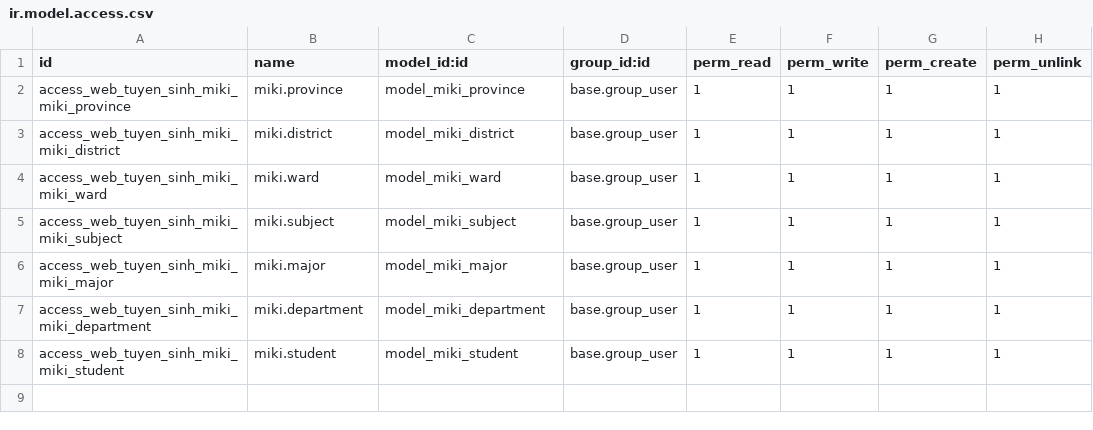
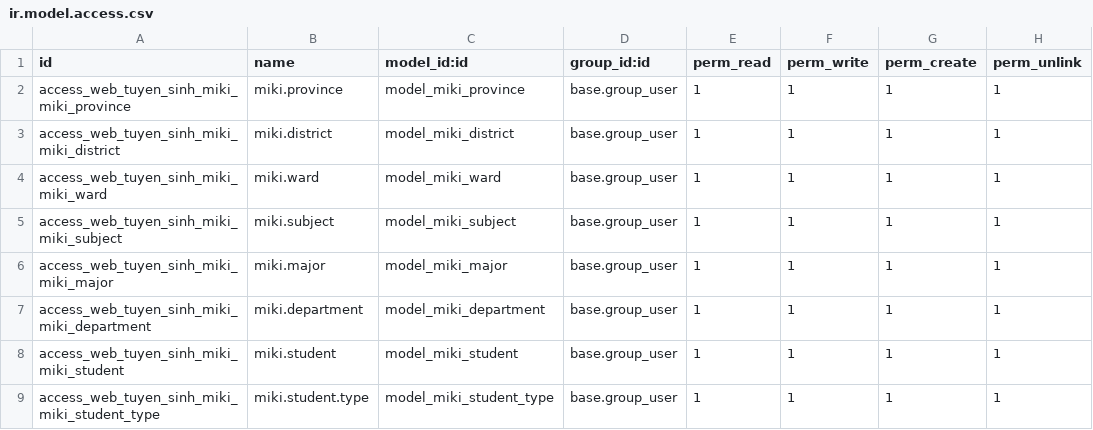
Before and after one commit to TaoRory/Web_tuyen_sinh_MiKi, a CSV file: security/ir.model.access.csv, drawn as a sheet.

```diff
--- a/security/ir.model.access.csv
+++ b/security/ir.model.access.csv
@@ -8 +8,2 @@ access_web_tuyen_sinh_miki_miki_department,miki.department,model_miki_department
 access_web_tuyen_sinh_miki_miki_student,miki.student,model_miki_student,base.group_user,1,1,1,1
+access_web_tuyen_sinh_miki_miki_student_type,miki.student.type,model_miki_student_type,base.group_user,1,1,1,1
```
Also changed, not shown: 13 other files.
